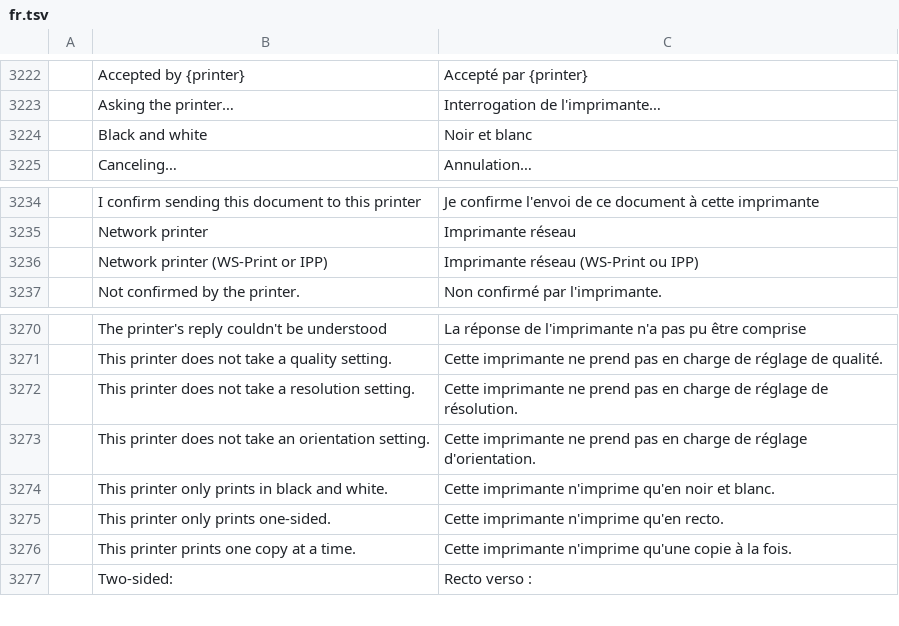
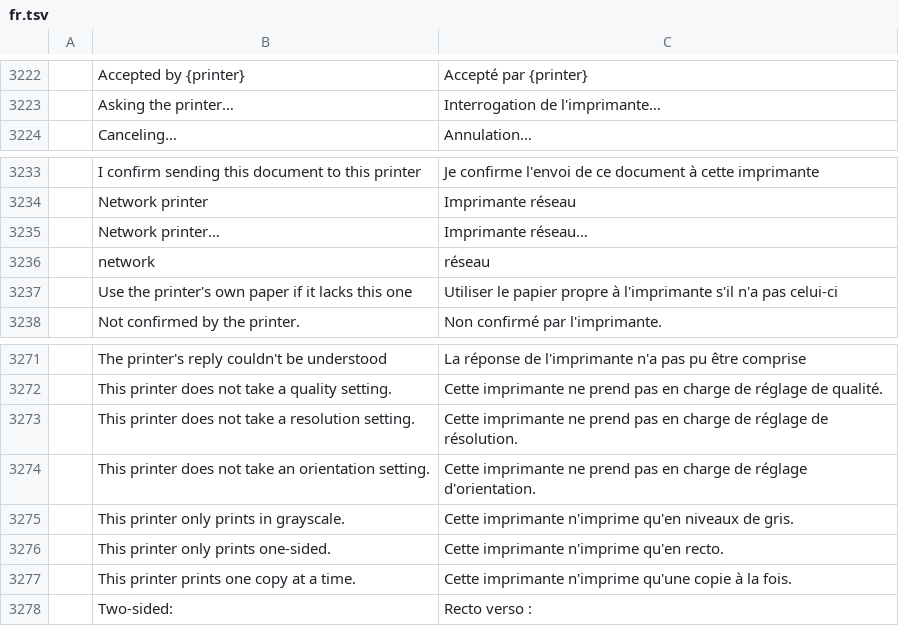
Before and after one commit to SonaliHar/photocraft, a TSV file: crates/ui-egui/src/i18n/fr.tsv, drawn as a sheet; only a part is shown, gaps mark what is left out; removed rows and columns are numbered as before the commit, all else as after; the diff names each change by its address in the sheet, - before the commit and + after, or states it on an @@ line.

```diff
--- a/crates/ui-egui/src/i18n/fr.tsv
+++ b/crates/ui-egui/src/i18n/fr.tsv
-row 3224:  | Black and white | Noir et blanc
-row 3236:  | Network printer (WS-Print or IPP) | Imprimante réseau (WS-Print ou IPP)
+row 3235:  | Network printer… | Imprimante réseau…
+row 3236:  | network | réseau
+row 3237:  | Use the printer's own paper if it lacks this one | Utiliser le papier propre à l'imprimante s'il n'a pas celui-ci
-row 3274:  | This printer only prints in black and white. | Cette imprimante n'imprime qu'en noir et blanc.
+row 3275:  | This printer only prints in grayscale. | Cette imprimante n'imprime qu'en niveaux de gris.
```
Also changed, not shown: crates/ui-egui/src/i18n/de.tsv, crates/ui-egui/src/i18n/es.tsv, 8 other files.
